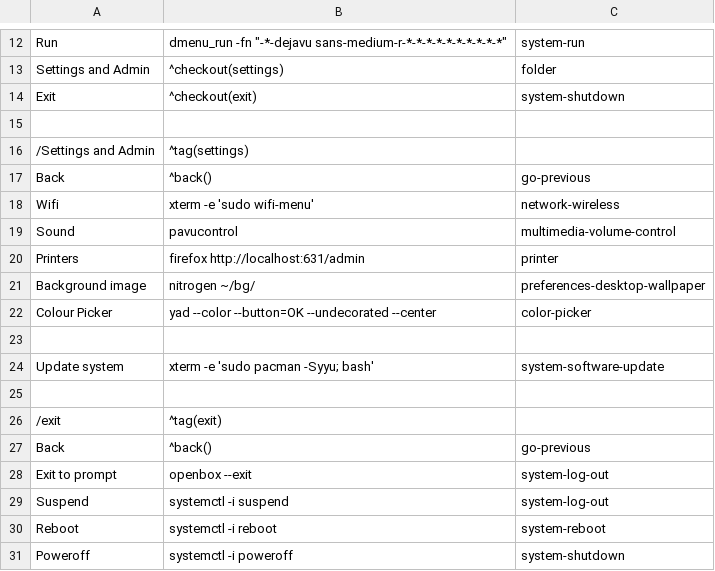
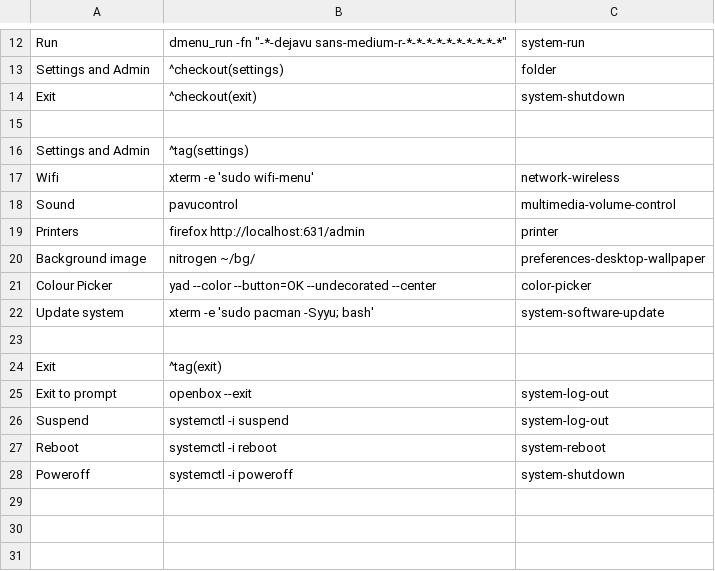
Before and after one commit to jgmenu/jgmenu, a CSV file: docs/default.csv, drawn as a sheet; only a part is shown, gaps mark what is left out.

Commit message:
Update docs/default.csv

```diff
--- a/docs/default.csv
+++ b/docs/default.csv
@@ -15,4 +15,3 @@ Exit,^checkout(exit),system-shutdown
 
-/Settings and Admin,^tag(settings)
-Back,^back(),go-previous
+Settings and Admin,^tag(settings)
 Wifi,xterm -e 'sudo wifi-menu',network-wireless
@@ -22,7 +21,5 @@ Background image,nitrogen ~/bg/,preferences-desktop-wallpaper
 Colour Picker,yad --color --button=OK --undecorated --center,color-picker
-
 Update system,xterm -e 'sudo pacman -Syyu; bash',system-software-update
 
-/exit,^tag(exit)
-Back,^back(),go-previous
+Exit,^tag(exit)
 Exit to prompt,openbox --exit,system-log-out
```
